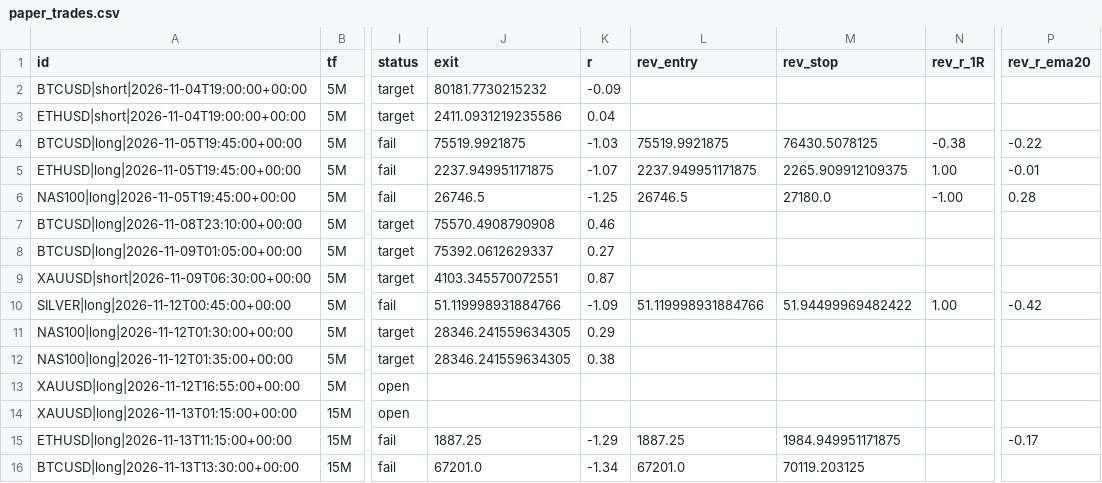
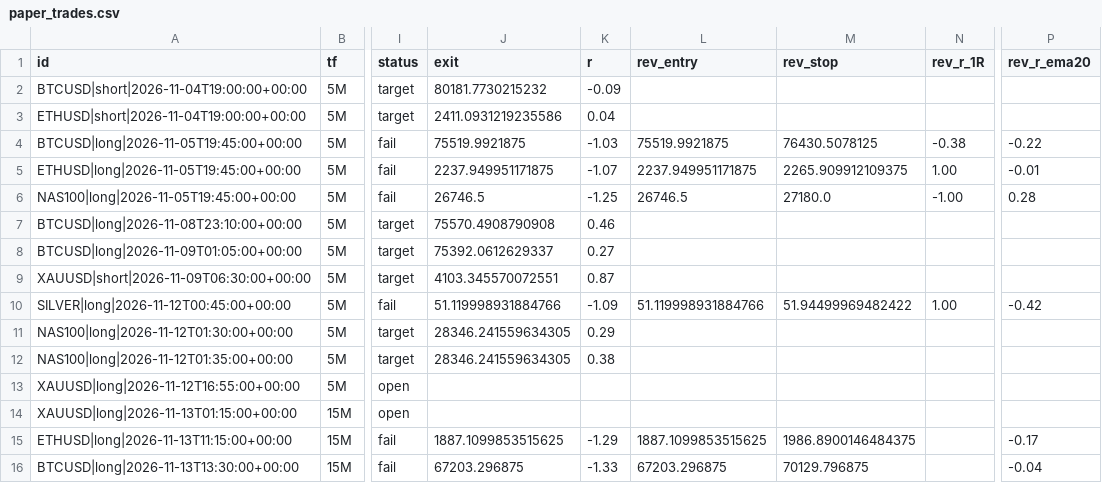
Before and after one commit to pkgfinance2022/rsi-scanner, a CSV file: paper_trades.csv, drawn as a sheet; only a part is shown, gaps mark what is left out; the diff names each change by its address in the sheet, - before the commit and + after, or states it on an @@ line.

```diff
--- a/paper_trades.csv
+++ b/paper_trades.csv
-J15 (exit): 1887.25
+J15 (exit): 1887.1099853515625
-L15 (rev_entry): 1887.25
+L15 (rev_entry): 1887.1099853515625
-M15 (rev_stop): 1984.949951171875
+M15 (rev_stop): 1986.8900146484375
-J16 (exit): 67201.0
+J16 (exit): 67203.296875
-K16 (r): -1.34
+K16 (r): -1.33
-L16 (rev_entry): 67201.0
+L16 (rev_entry): 67203.296875
-M16 (rev_stop): 70119.203125
+M16 (rev_stop): 70129.796875
-P16 (rev_r_ema20): (empty)
+P16 (rev_r_ema20): -0.04
```
Also changed, not shown: 1 other file.
